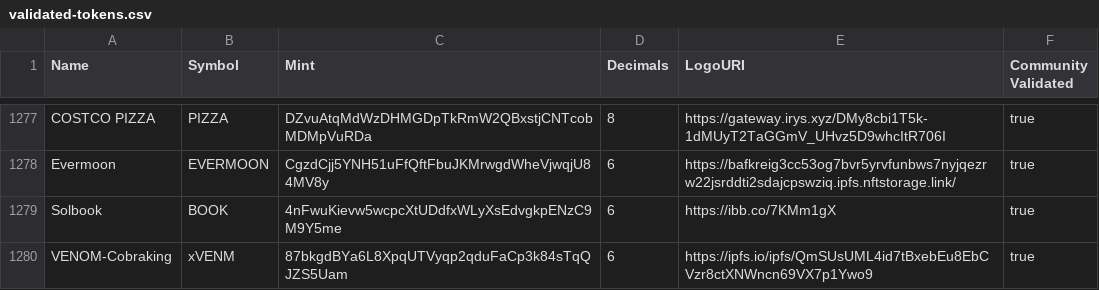
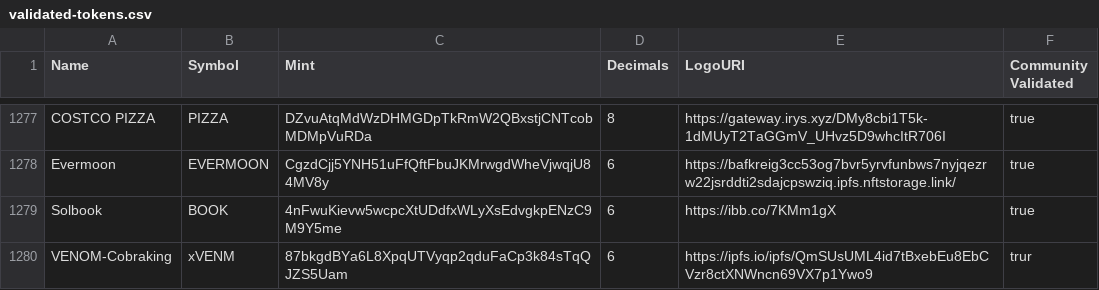
Before and after one commit to chuta/token-list, a CSV file: validated-tokens.csv, drawn as a sheet; only a part is shown, gaps mark what is left out.

Commit message:
Validate xVENM

```diff
--- a/validated-tokens.csv
+++ b/validated-tokens.csv
@@ -1279,2 +1279,2 @@ Evermoon, EVERMOON,CgzdCjj5YNH51uFfQftFbuJKMrwgdWheVjwqjU84MV8y,6,https://bafkre
 Solbook,BOOK,4nFwuKievw5wcpcXtUDdfxWLyXsEdvgkpENzC9M9Y5me,6,https://ibb.co/7KMm1gX,true
-VENOM-Cobraking,xVENM,87bkgdBYa6L8XpqUTVyqp2qduFaCp3k84sTqQJZS5Uam,6,https://ipfs.io/ipfs/QmSUsUML4id7tBxebEu8EbCVzr8ctXNWncn69VX7p1Ywo9,true
+VENOM-Cobraking,xVENM,87bkgdBYa6L8XpqUTVyqp2qduFaCp3k84sTqQJZS5Uam,6,https://ipfs.io/ipfs/QmSUsUML4id7tBxebEu8EbCVzr8ctXNWncn69VX7p1Ywo9,trur
```
